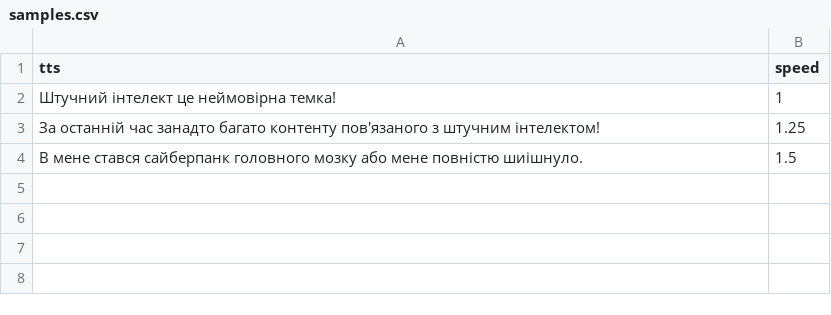
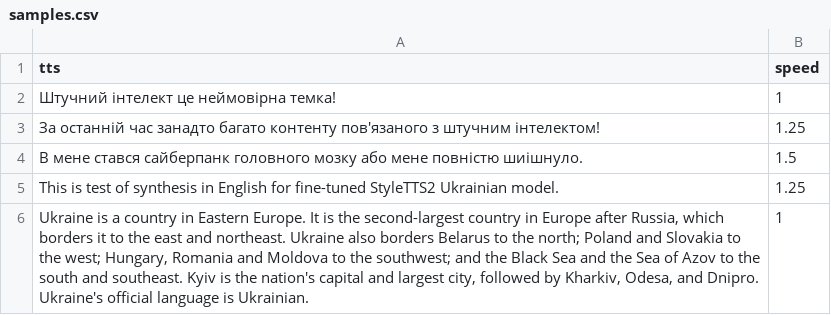
Before and after one commit to zeratulus/cli-tts-styletts2-ukrainian, a CSV file: samples.csv, drawn as a sheet; the diff names each change by its address in the sheet, - before the commit and + after, or states it on an @@ line.

Commit message:
Added EN examples to CSV

```diff
--- a/samples.csv
+++ b/samples.csv
+row 5: This is test of synthesis in English for fine-tuned StyleTTS2 Ukrainian model. | 1.25
+row 6: Ukraine is a country in Eastern Europe. It is the second-largest country in Europe after Russia, which borders it to the east and northeast. Ukraine also borders Belarus to the north; Poland and Slovakia to the west; Hungary, Romania and Moldova to the southwest; and the Black Sea and the Sea of Azov to the south and southeast. Kyiv is the nation's capital and largest city, followed by Kharkiv, Odesa, and Dnipro. Ukraine's official language is Ukrainian. | 1
```
